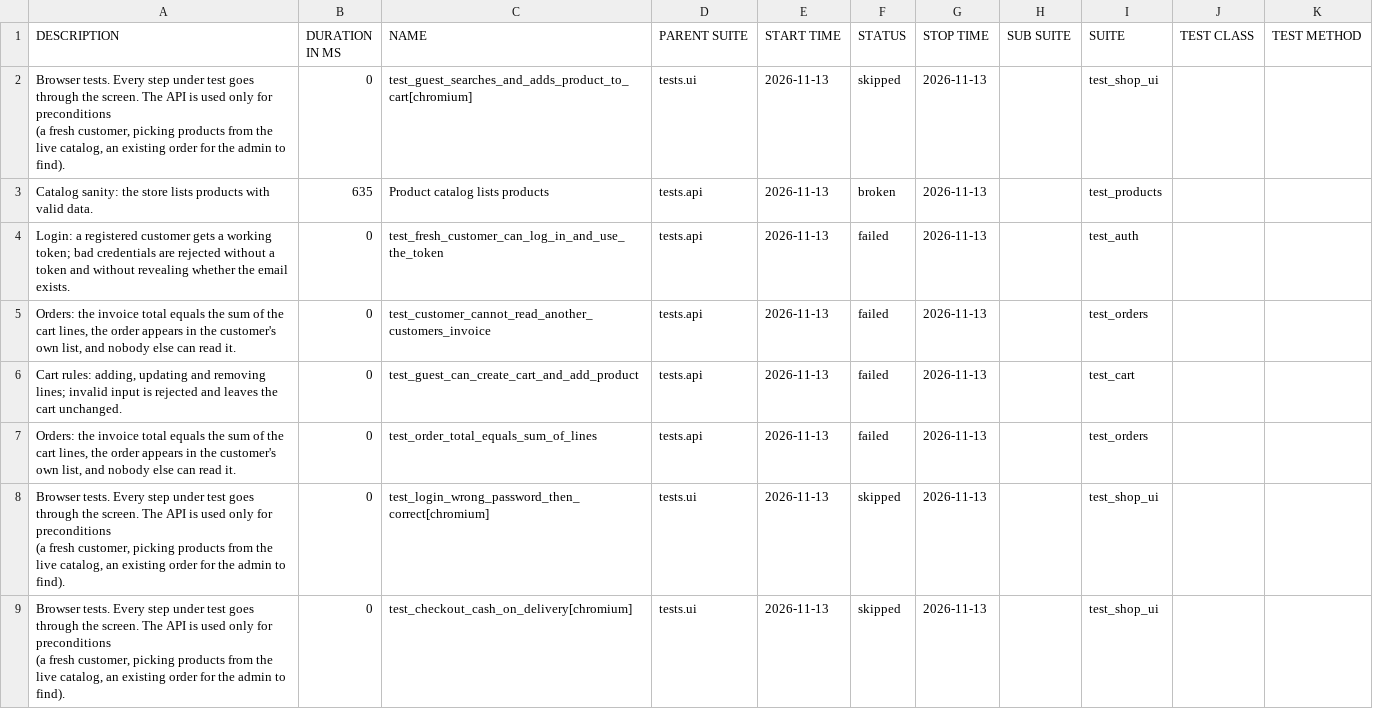
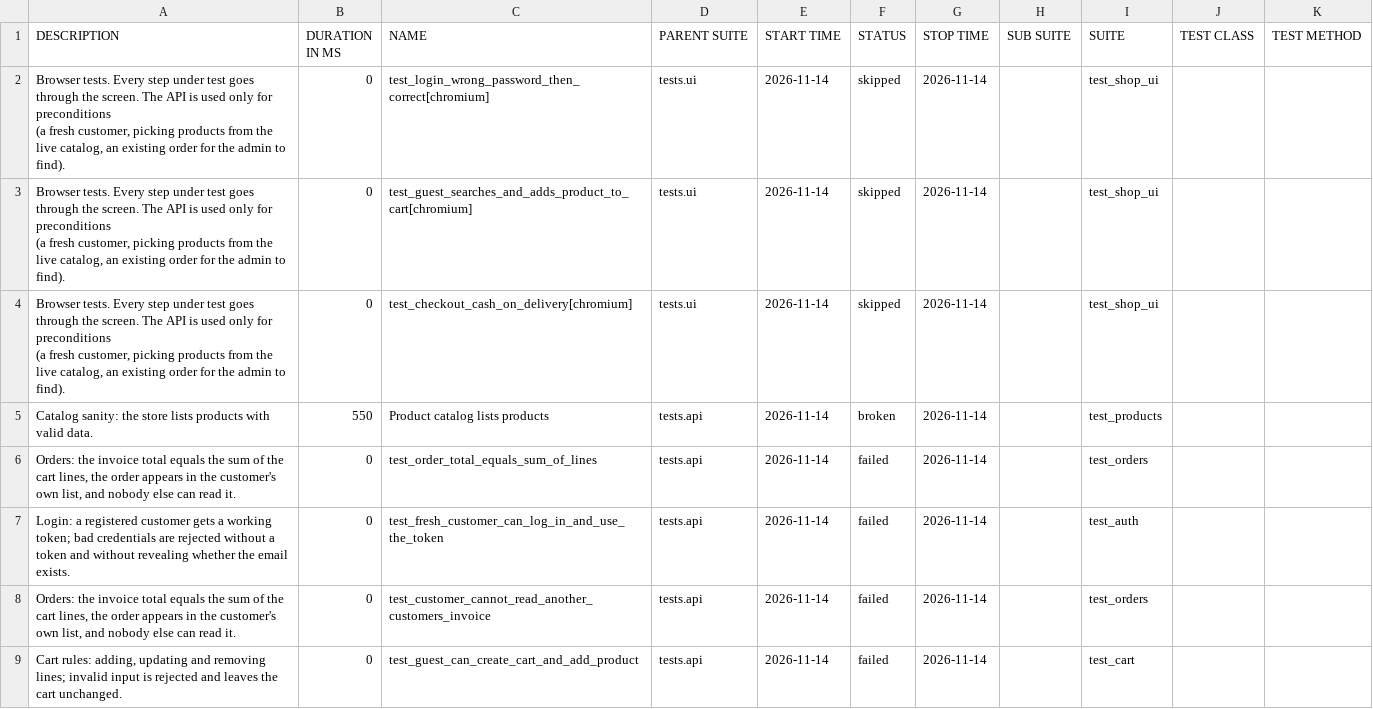
Before and after one commit to ELADDIT/Home_Exersie_Limitless, a CSV file: with-bugs/sanity/data/suites.csv, drawn as a sheet.

```diff
--- a/with-bugs/sanity/data/suites.csv
+++ b/with-bugs/sanity/data/suites.csv
@@ -1,12 +1,12 @@
 "DESCRIPTION","DURATION IN MS","NAME","PARENT SUITE","START TIME","STATUS","STOP TIME","SUB SUITE","SUITE","TEST CLASS","TEST METHOD"
-"Browser tests. Every step under test goes through the screen. The API is used only for preconditions
-(a fresh customer, picking products from the live catalog, an existing order for the admin to find).","0","test_guest_searches_and_adds_product_to_cart[chromium]","tests.ui","2026-11-13","skipped","2026-11-13","","test_shop_ui","",""
-"Catalog sanity: the store lists products with valid data.","635","Product catalog lists products","tests.api","2026-11-13","broken","2026-11-13","","test_products","",""
-"Login: a registered customer gets a working token; bad credentials are rejected without a token and without revealing whether the email exists.","0","test_fresh_customer_can_log_in_and_use_the_token","tests.api","2026-11-13","failed","2026-11-13","","test_auth","",""
-"Orders: the invoice total equals the sum of the cart lines, the order appears in the customer's own list, and nobody else can read it.","0","test_customer_cannot_read_another_customers_invoice","tests.api","2026-11-13","failed","2026-11-13","","test_orders","",""
-"Cart rules: adding, updating and removing lines; invalid input is rejected and leaves the cart unchanged.","0","test_guest_can_create_cart_and_add_product","tests.api","2026-11-13","failed","2026-11-13","","test_cart","",""
-"Orders: the invoice total equals the sum of the cart lines, the order appears in the customer's own list, and nobody else can read it.","0","test_order_total_equals_sum_of_lines","tests.api","2026-11-13","failed","2026-11-13","","test_orders","",""
-"Browser tests. Every step under test goes through the screen. The API is used only for preconditions
-(a fresh customer, picking products from the live catalog, an existing order for the admin to find).","0","test_login_wrong_password_then_correct[chromium]","tests.ui","2026-11-13","skipped","2026-11-13","","test_shop_ui","",""
-"Browser tests. Every step under test goes through the screen. The API is used only for preconditions
-(a fresh customer, picking products from the live catalog, an existing order for the admin to find).","0","test_checkout_cash_on_delivery[chromium]","tests.ui","2026-11-13","skipped","2026-11-13","","test_shop_ui","",""
+"Browser tests. Every step under test goes through the screen. The API is used only for preconditions
+(a fresh customer, picking products from the live catalog, an existing order for the admin to find).","0","test_login_wrong_password_then_correct[chromium]","tests.ui","2026-11-14","skipped","2026-11-14","","test_shop_ui","",""
+"Browser tests. Every step under test goes through the screen. The API is used only for preconditions
+(a fresh customer, picking products from the live catalog, an existing order for the admin to find).","0","test_guest_searches_and_adds_product_to_cart[chromium]","tests.ui","2026-11-14","skipped","2026-11-14","","test_shop_ui","",""
+"Browser tests. Every step under test goes through the screen. The API is used only for preconditions
+(a fresh customer, picking products from the live catalog, an existing order for the admin to find).","0","test_checkout_cash_on_delivery[chromium]","tests.ui","2026-11-14","skipped","2026-11-14","","test_shop_ui","",""
+"Catalog sanity: the store lists products with valid data.","550","Product catalog lists products","tests.api","2026-11-14","broken","2026-11-14","","test_products","",""
+"Orders: the invoice total equals the sum of the cart lines, the order appears in the customer's own list, and nobody else can read it.","0","test_order_total_equals_sum_of_lines","tests.api","2026-11-14","failed","2026-11-14","","test_orders","",""
+"Login: a registered customer gets a working token; bad credentials are rejected without a token and without revealing whether the email exists.","0","test_fresh_customer_can_log_in_and_use_the_token","tests.api","2026-11-14","failed","2026-11-14","","test_auth","",""
+"Orders: the invoice total equals the sum of the cart lines, the order appears in the customer's own list, and nobody else can read it.","0","test_customer_cannot_read_another_customers_invoice","tests.api","2026-11-14","failed","2026-11-14","","test_orders","",""
+"Cart rules: adding, updating and removing lines; invalid input is rejected and leaves the cart unchanged.","0","test_guest_can_create_cart_and_add_product","tests.api","2026-11-14","failed","2026-11-14","","test_cart","",""
```
Also changed, not shown: with-bugs/sanity/data/behaviors.csv, 56 other files.
